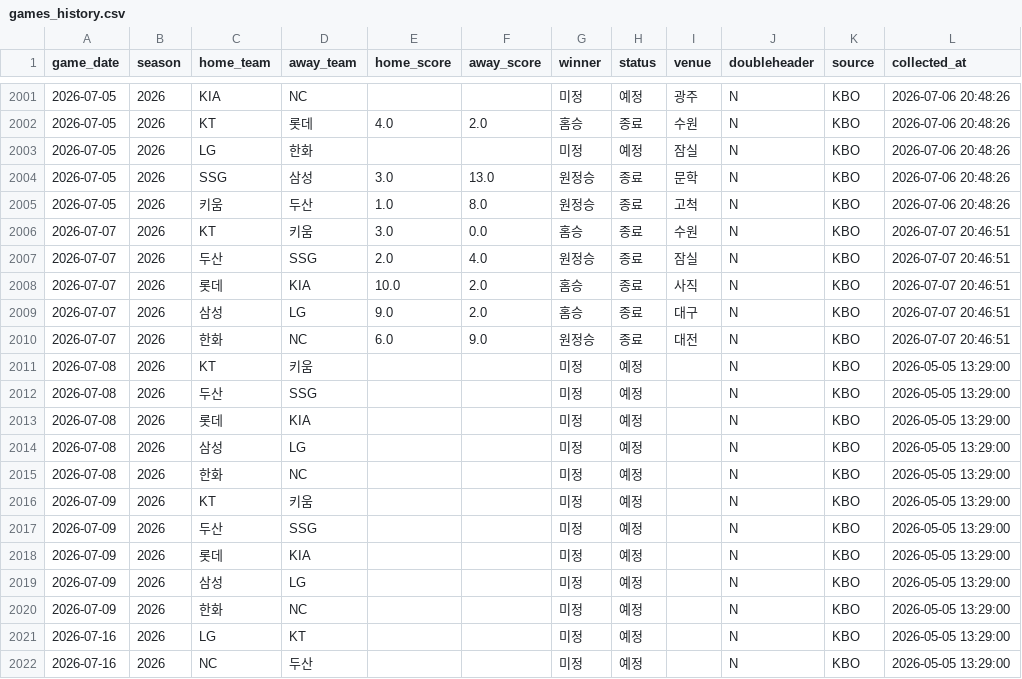
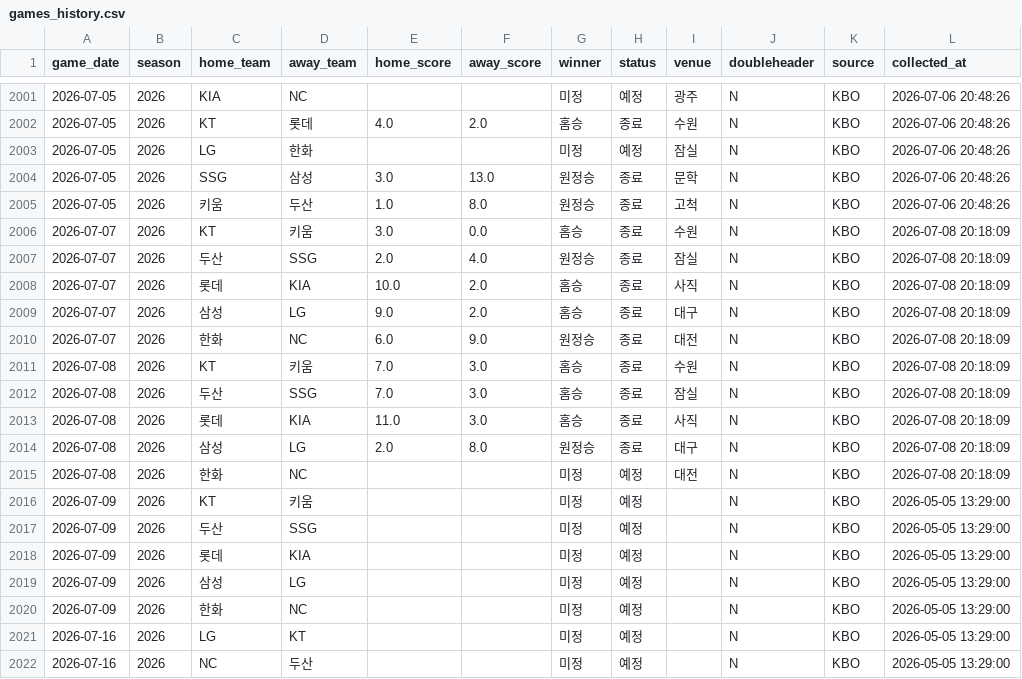
Before and after one commit to limanho001014-create/kbo-predictor-dynamic, a CSV file: data/games_history.csv, drawn as a sheet; only a part is shown, gaps mark what is left out.

```diff
--- a/data/games_history.csv
+++ b/data/games_history.csv
@@ -2005,12 +2005,12 @@
 2026-07-05,2026,키움,두산,1.0,8.0,원정승,종료,고척,N,KBO,2026-07-06 20:48:26
-2026-07-07,2026,KT,키움,3.0,0.0,홈승,종료,수원,N,KBO,2026-07-07 20:46:51
-2026-07-07,2026,두산,SSG,2.0,4.0,원정승,종료,잠실,N,KBO,2026-07-07 20:46:51
-2026-07-07,2026,롯데,KIA,10.0,2.0,홈승,종료,사직,N,KBO,2026-07-07 20:46:51
-2026-07-07,2026,삼성,LG,9.0,2.0,홈승,종료,대구,N,KBO,2026-07-07 20:46:51
-2026-07-07,2026,한화,NC,6.0,9.0,원정승,종료,대전,N,KBO,2026-07-07 20:46:51
-2026-07-08,2026,KT,키움,,,미정,예정,,N,KBO,2026-05-05 13:29:00
-2026-07-08,2026,두산,SSG,,,미정,예정,,N,KBO,2026-05-05 13:29:00
-2026-07-08,2026,롯데,KIA,,,미정,예정,,N,KBO,2026-05-05 13:29:00
-2026-07-08,2026,삼성,LG,,,미정,예정,,N,KBO,2026-05-05 13:29:00
-2026-07-08,2026,한화,NC,,,미정,예정,,N,KBO,2026-05-05 13:29:00
+2026-07-07,2026,KT,키움,3.0,0.0,홈승,종료,수원,N,KBO,2026-07-08 20:18:09
+2026-07-07,2026,두산,SSG,2.0,4.0,원정승,종료,잠실,N,KBO,2026-07-08 20:18:09
+2026-07-07,2026,롯데,KIA,10.0,2.0,홈승,종료,사직,N,KBO,2026-07-08 20:18:09
+2026-07-07,2026,삼성,LG,9.0,2.0,홈승,종료,대구,N,KBO,2026-07-08 20:18:09
+2026-07-07,2026,한화,NC,6.0,9.0,원정승,종료,대전,N,KBO,2026-07-08 20:18:09
+2026-07-08,2026,KT,키움,7.0,3.0,홈승,종료,수원,N,KBO,2026-07-08 20:18:09
+2026-07-08,2026,두산,SSG,7.0,3.0,홈승,종료,잠실,N,KBO,2026-07-08 20:18:09
+2026-07-08,2026,롯데,KIA,11.0,3.0,홈승,종료,사직,N,KBO,2026-07-08 20:18:09
+2026-07-08,2026,삼성,LG,2.0,8.0,원정승,종료,대구,N,KBO,2026-07-08 20:18:09
+2026-07-08,2026,한화,NC,,,미정,예정,대전,N,KBO,2026-07-08 20:18:09
 2026-07-09,2026,KT,키움,,,미정,예정,,N,KBO,2026-05-05 13:29:00
```
Also changed, not shown: data/players_latest_hitter.csv, data/players_latest_pitcher.csv, 7 other files.
